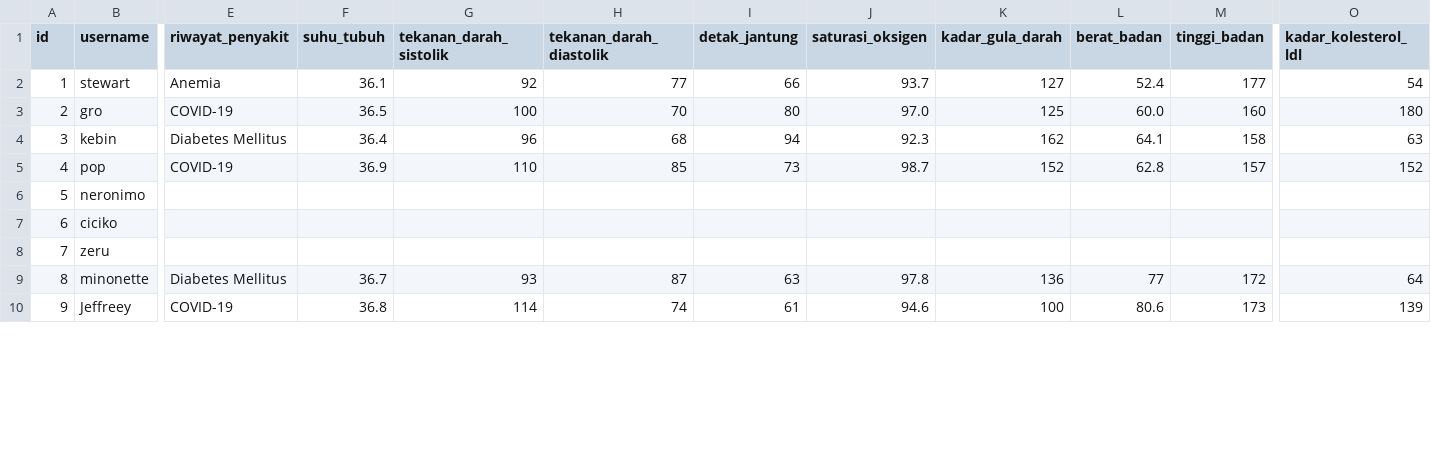
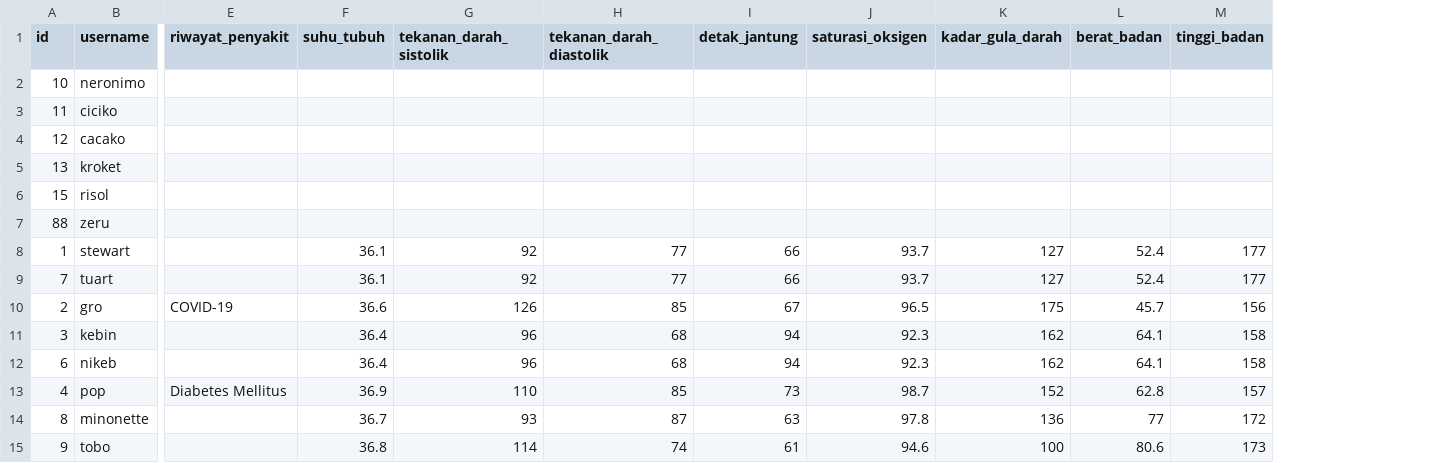
Before and after one commit to JSNDWRD/Tugas-Besar-IF1210-ITB, a CSV file: src/file/user.csv, drawn as a sheet; only a part is shown, gaps mark what is left out; removed rows and columns are numbered as before the commit, all else as after; rows hold the shown columns only; the diff covers the shown part only; the diff names each change by its address in the sheet, - before the commit and + after, or states it on an @@ line.

```diff
--- a/src/file/user.csv
+++ b/src/file/user.csv
-column O (kadar_kolesterol_ldl), rows 2-5: 54 | 180 | 63 | 152; rows 9-10: 64 | 139
+row 2: 10 | neronimo
+row 3: 11 | ciciko
+row 4: 12 | cacako
+row 5: 13 | kroket
+row 6: 15 | risol
+row 7: 88 | zeru
-E8 (riwayat_penyakit): Anemia
+E8 (riwayat_penyakit): (empty)
+row 9: 7 | tuart |  | 36.1 | 92 | 77 | 66 | 93.7 | 127 | 52.4 | 177
-F10 (suhu_tubuh): 36.5
+F10 (suhu_tubuh): 36.6
-G10 (tekanan_darah_sistolik): 100
+G10 (tekanan_darah_sistolik): 126
-H10 (tekanan_darah_diastolik): 70
+H10 (tekanan_darah_diastolik): 85
-I10 (detak_jantung): 80
+I10 (detak_jantung): 67
-J10 (saturasi_oksigen): 97.0
+J10 (saturasi_oksigen): 96.5
-K10 (kadar_gula_darah): 125
+K10 (kadar_gula_darah): 175
-L10 (berat_badan): 60.0
+L10 (berat_badan): 45.7
-M10 (tinggi_badan): 160
+M10 (tinggi_badan): 156
-E11 (riwayat_penyakit): Diabetes Mellitus
+E11 (riwayat_penyakit): (empty)
+row 12: 6 | nikeb |  | 36.4 | 96 | 68 | 94 | 92.3 | 162 | 64.1 | 158
-E13 (riwayat_penyakit): COVID-19
+E13 (riwayat_penyakit): Diabetes Mellitus
-row 6: 5 | neronimo
-row 7: 6 | ciciko
-row 8: 7 | zeru
-E14 (riwayat_penyakit): Diabetes Mellitus
+E14 (riwayat_penyakit): (empty)
-B15 (username): Jeffreey
+B15 (username): tobo
-E15 (riwayat_penyakit): COVID-19
+E15 (riwayat_penyakit): (empty)
```
Also changed, not shown: 3 added rows, 7 removed rows and 17 edited cells elsewhere in this file, src/file/penyakit.csv, 3 other files.
